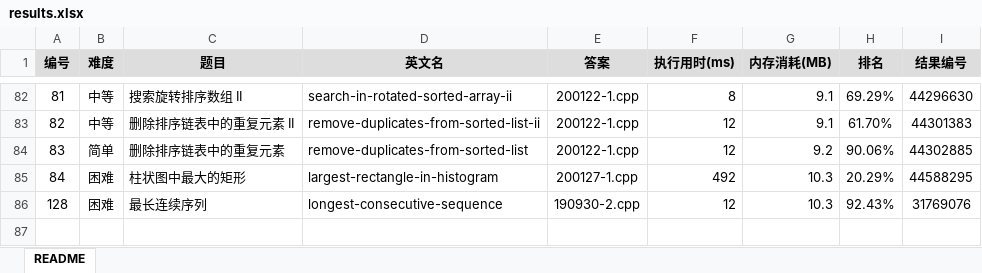
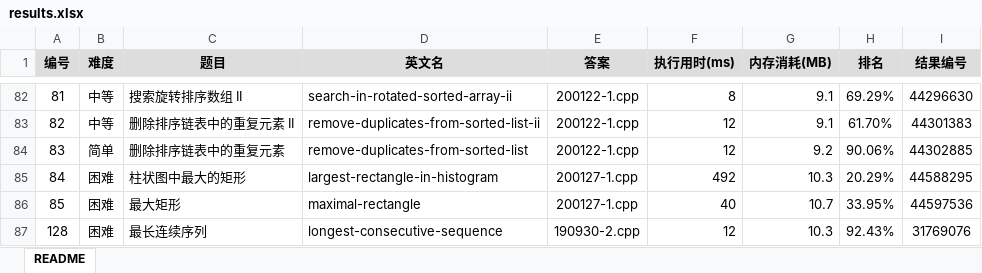
Before and after one commit to yanlinlin82/leetcode, an Excel workbook: results.xlsx, sheet README, drawn as a sheet; only a part is shown, gaps mark what is left out; values as stored, in another font and other column widths than the file's, no borders; the diff names each change by its address in the sheet, - before the commit and + after, or states it on an @@ line.

```diff
--- a/results.xlsx (sheet README)
+++ b/results.xlsx (sheet README)
+row 86: 85 | 困难 | 最大矩形 | maximal-rectangle | 200127-1.cpp | 40 | 10.7 | 33.95% | 44597536
```
Also changed, not shown: 2 other files.
